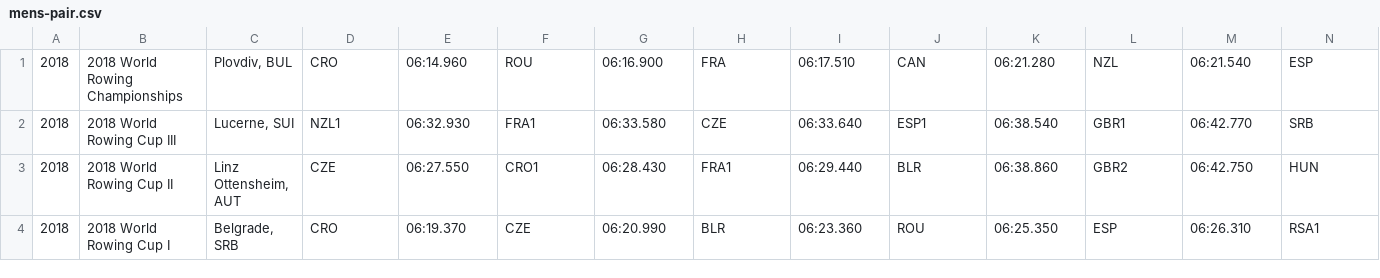
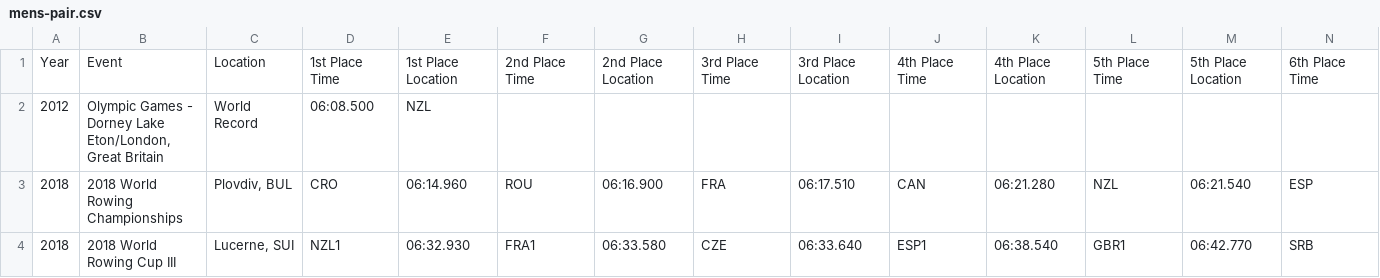
Before and after one commit to zdh5fe/WorldRowingData, a CSV file: datasets/mens-pair.csv, drawn as a sheet; only a part is shown; the shorter side is filled out with more unchanged rows; rows hold the shown columns only; the diff names each change by its address in the sheet, - before the commit and + after, or states it on an @@ line.

```diff
--- a/datasets/mens-pair.csv
+++ b/datasets/mens-pair.csv
+row 1: Year | Event | Location | 1st Place Time | 1st Place Location | 2nd Place Time | 2nd Place Location | 3rd Place Time | 3rd Place Location | 4th Place Time | 4th Place Location | 5th Place Time | 5th Place Location | 6th Place Time
+row 2: 2012 | Olympic Games - Dorney Lake Eton/London, Great Britain | World Record | 06:08.500 | NZL
```
Also changed, not shown: datasets/lightweight-mens-pair.csv, datasets/lightweight-mens-quadruple-sculls.csv, 22 other files.
